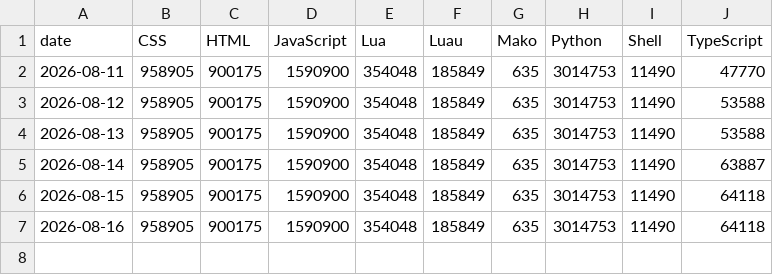
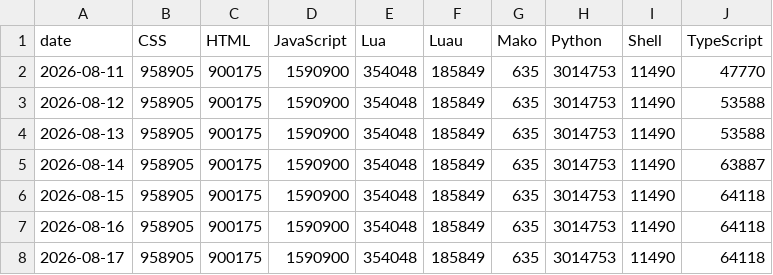
Before and after one commit to vanshrana21/daily-pulse, a CSV file: data/languages.csv, drawn as a sheet.

Commit message:
data: update language mix

```diff
--- a/data/languages.csv
+++ b/data/languages.csv
@@ -7 +7,2 @@ date,CSS,HTML,JavaScript,Lua,Luau,Mako,Python,Shell,TypeScript
 2026-08-16,958905,900175,1590900,354048,185849,635,3014753,11490,64118
+2026-08-17,958905,900175,1590900,354048,185849,635,3014753,11490,64118
```
